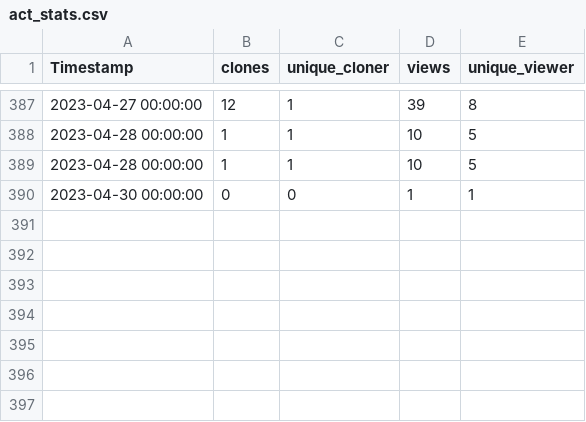
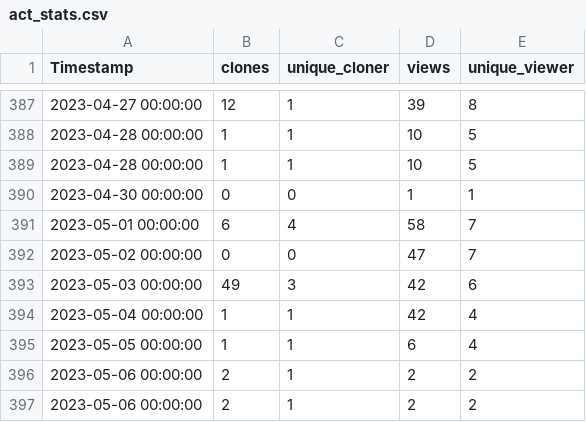
Before and after one commit to AdamTheisen/ARM-Dev, a CSV file: act_stats/act_stats.csv, drawn as a sheet; only a part is shown, gaps mark what is left out; the diff names each change by its address in the sheet, - before the commit and + after, or states it on an @@ line.

Commit message:
Cronjob commit

```diff
--- a/act_stats/act_stats.csv
+++ b/act_stats/act_stats.csv
+row 391: 2023-05-01 00:00:00 | 6 | 4 | 58 | 7
+row 392: 2023-05-02 00:00:00 | 0 | 0 | 47 | 7
+row 393: 2023-05-03 00:00:00 | 49 | 3 | 42 | 6
+row 394: 2023-05-04 00:00:00 | 1 | 1 | 42 | 4
+row 395: 2023-05-05 00:00:00 | 1 | 1 | 6 | 4
+row 396: 2023-05-06 00:00:00 | 2 | 1 | 2 | 2
+row 397: 2023-05-06 00:00:00 | 2 | 1 | 2 | 2
```
